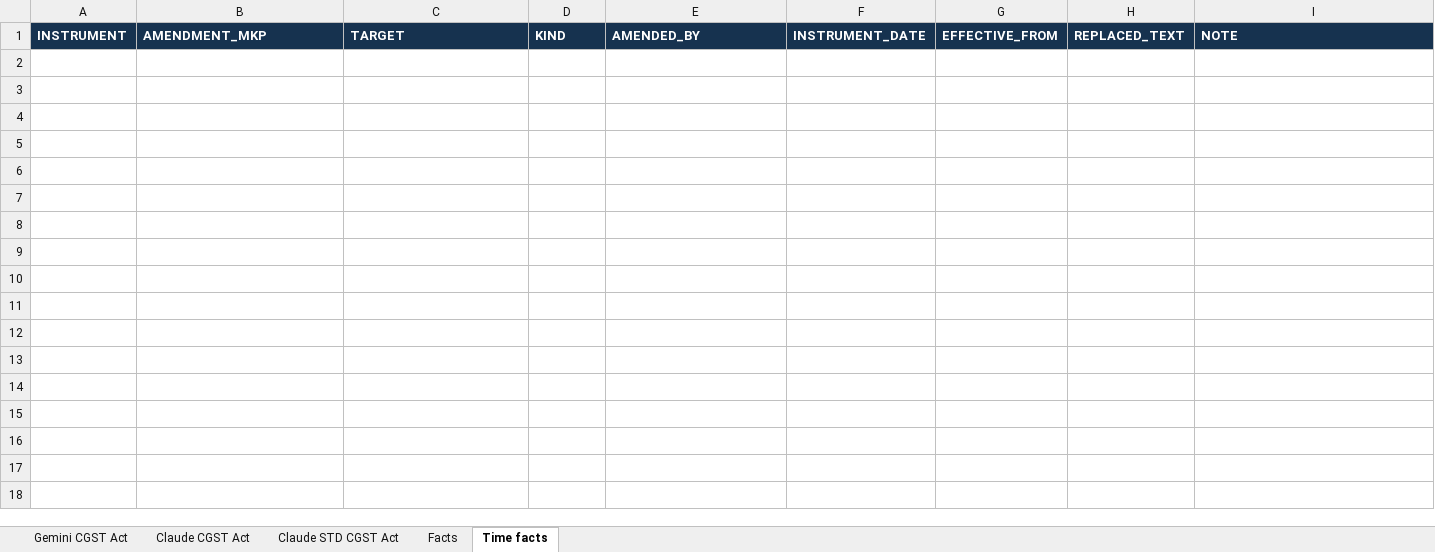
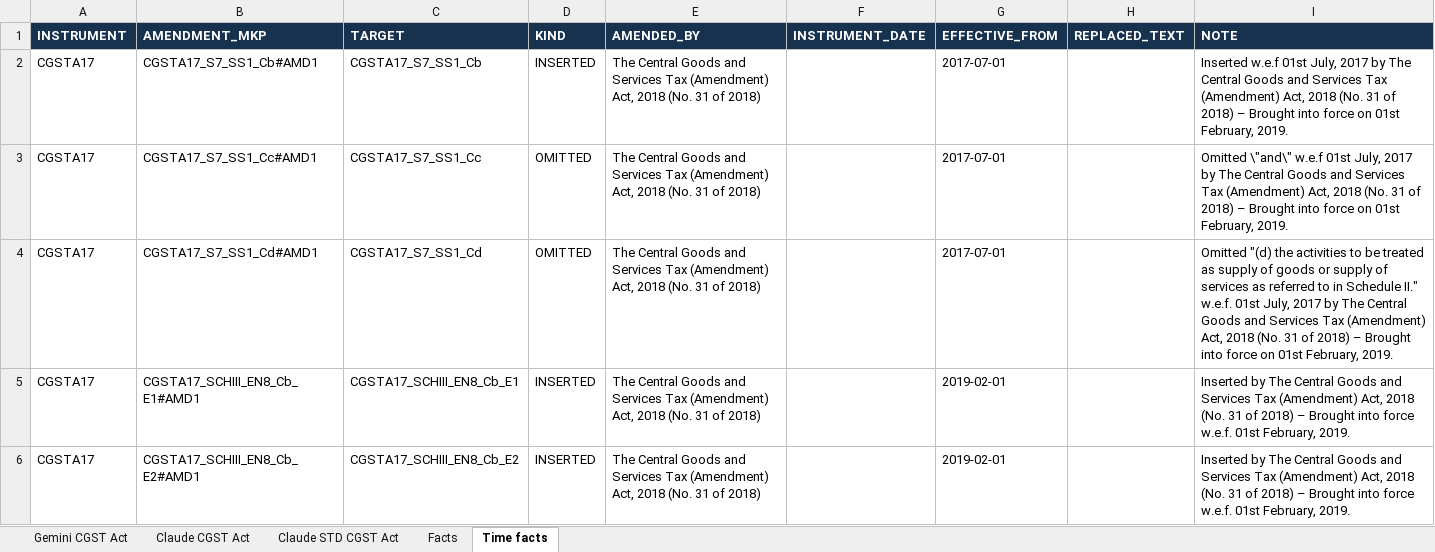
Before and after one commit to DataTwin-ai/knowledge_breakdown, an Excel workbook: Output/akp.xlsx, sheet Time facts, drawn as a sheet; values as stored, in another font and other column widths than the file's, no borders; the diff names each change by its address in the sheet, - before the commit and + after, or states it on an @@ line.

```diff
--- a/Output/akp.xlsx (sheet Time facts)
+++ b/Output/akp.xlsx (sheet Time facts)
+row 2: CGSTA17 | CGSTA17_S7_SS1_Cb#AMD1 | CGSTA17_S7_SS1_Cb | INSERTED | The Central Goods and Services Tax (Amendment) Act, 2018 (No. 31 of 2018) |  | 2017-07-01 |  | Inserted w.e.f 01st July, 2017 by The Central Goods and Services Tax (Amendment) Act, 2018 (No. 31 of 2018) – Brought into force on 01st February, 2019.
+row 3: CGSTA17 | CGSTA17_S7_SS1_Cc#AMD1 | CGSTA17_S7_SS1_Cc | OMITTED | The Central Goods and Services Tax (Amendment) Act, 2018 (No. 31 of 2018) |  | 2017-07-01 |  | Omitted \"and\" w.e.f 01st July, 2017 by The Central Goods and Services Tax (Amendment) Act, 2018 (No. 31 of 2018) – Brought into force on 01st February, 2019.
+row 4: CGSTA17 | CGSTA17_S7_SS1_Cd#AMD1 | CGSTA17_S7_SS1_Cd | OMITTED | The Central Goods and Services Tax (Amendment) Act, 2018 (No. 31 of 2018) |  | 2017-07-01 |  | Omitted "(d) the activities to be treated as supply of goods or supply of services as referred to in Schedule II." w.e.f. 01st July, 2017 by The Central Goods and Services Tax (Amendment) Act, 2018 (No. 31 of 2018) – Brought into force on 01st February, 2019.
+row 5: CGSTA17 | CGSTA17_SCHIII_EN8_Cb_E1#AMD1 | CGSTA17_SCHIII_EN8_Cb_E1 | INSERTED | The Central Goods and Services Tax (Amendment) Act, 2018 (No. 31 of 2018) |  | 2019-02-01 |  | Inserted by The Central Goods and Services Tax (Amendment) Act, 2018 (No. 31 of 2018) – Brought into force w.e.f. 01st February, 2019.
+row 6: CGSTA17 | CGSTA17_SCHIII_EN8_Cb_E2#AMD1 | CGSTA17_SCHIII_EN8_Cb_E2 | INSERTED | The Central Goods and Services Tax (Amendment) Act, 2018 (No. 31 of 2018) |  | 2019-02-01 |  | Inserted by The Central Goods and Services Tax (Amendment) Act, 2018 (No. 31 of 2018) – Brought into force w.e.f. 01st February, 2019.
```
Also changed, not shown: sheet Claude STD CGST Act, sheet Claude CGST Act, sheet Gemini CGST Act, sheet Facts, Governance_Master/TG05/report/TSG05_05_report.xlsx, Governance_Master/index.xlsx, 24 other files.
